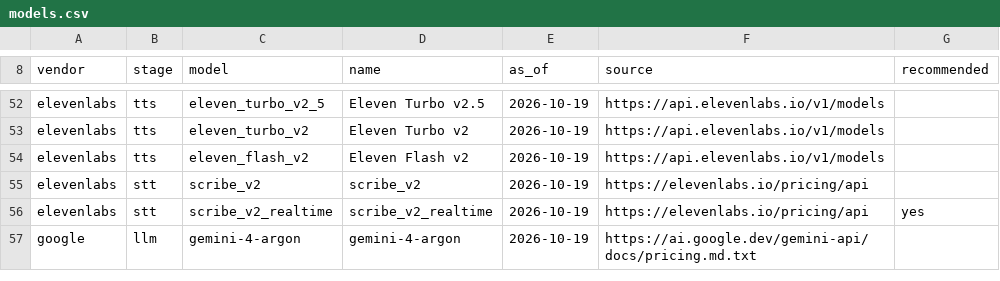
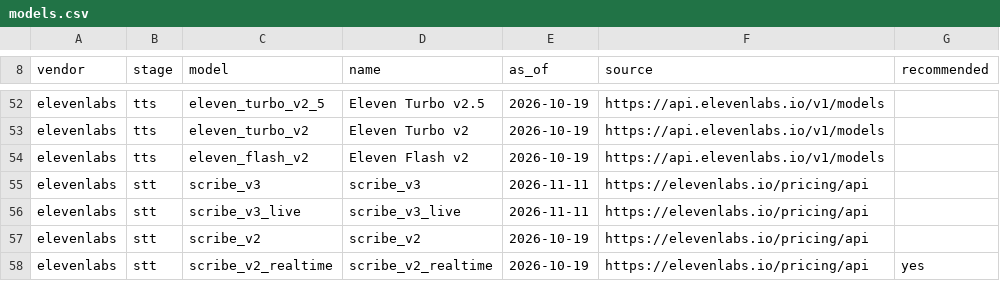
Before and after one commit to pinecall/pinecall, a CSV file: runtime/src/pinecall_runtime/cli/local/models.csv, drawn as a sheet; only a part is shown, gaps mark what is left out; the shorter side is filled out with more unchanged rows.

Commit message:
ElevenLabs' Scribe v3 is in the lists a picker and a bill read
scribe_v3 and scribe_v3_live among elevenlabs' stt models, at the list price
of each (0.20 and 0.22 dollars an hour). On cloud.pinecall.io scribe_v3 heard a
simulated call with no word wrong. scribe_v3_live ends the call: livekit's
plugin opens the realtime socket for scribe_v2_realtime alone (through 1.8.11),
so the id goes to the batch door and ElevenLabs answers 400. It is listed and
not recommended until the plugin streams it (livekit/agents#8507).

```diff
--- a/runtime/src/pinecall_runtime/cli/local/models.csv
+++ b/runtime/src/pinecall_runtime/cli/local/models.csv
@@ -54,2 +54,4 @@ elevenlabs,tts,eleven_turbo_v2,Eleven Turbo v2,2026-10-19,https://api.elevenlabs
 elevenlabs,tts,eleven_flash_v2,Eleven Flash v2,2026-10-19,https://api.elevenlabs.io/v1/models,
+elevenlabs,stt,scribe_v3,scribe_v3,2026-11-11,https://elevenlabs.io/pricing/api,
+elevenlabs,stt,scribe_v3_live,scribe_v3_live,2026-11-11,https://elevenlabs.io/pricing/api,
 elevenlabs,stt,scribe_v2,scribe_v2,2026-10-19,https://elevenlabs.io/pricing/api,
```
Also changed, not shown: runtime/src/pinecall_runtime/cli/local/prices.csv, 1 other file.
